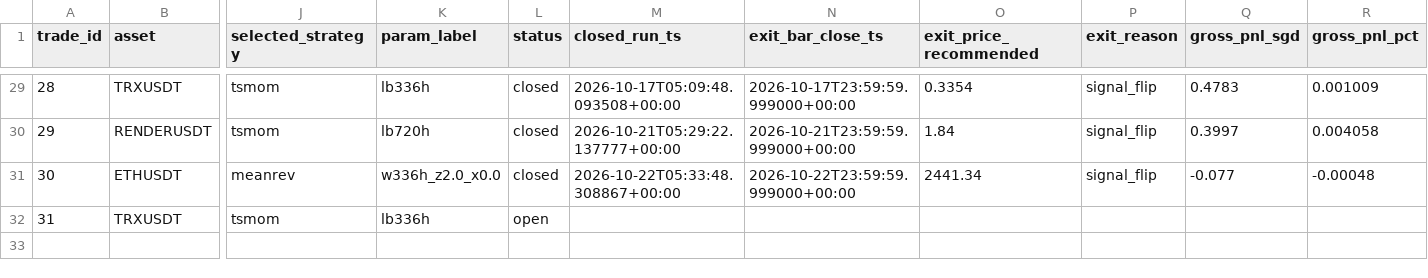
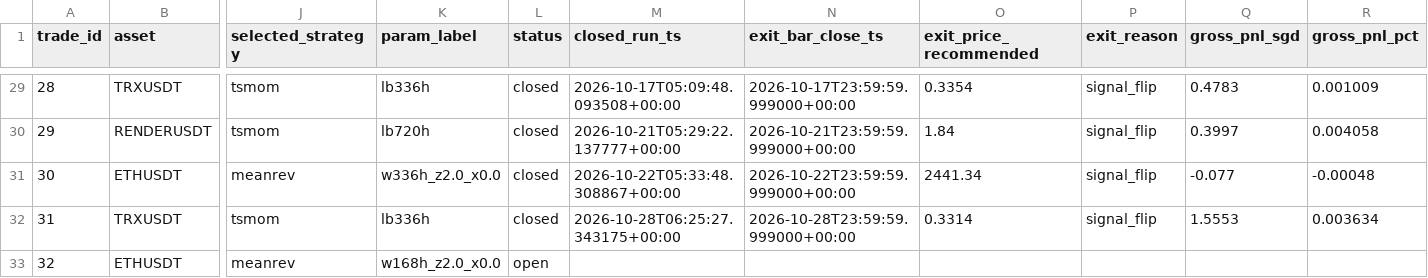
Before and after one commit to Matthew-Kurniawan/crypto-paper-trade, a CSV file: data/processed/live/paper_trade_journal.csv, drawn as a sheet; only a part is shown, gaps mark what is left out; rows hold the shown columns only; the diff names each change by its address in the sheet, - before the commit and + after, or states it on an @@ line.

```diff
--- a/data/processed/live/paper_trade_journal.csv
+++ b/data/processed/live/paper_trade_journal.csv
-L32 (status): open
+L32 (status): closed
-M32 (closed_run_ts): (empty)
+M32 (closed_run_ts): 2026-10-28T06:25:27.343175+00:00
-N32 (exit_bar_close_ts): (empty)
+N32 (exit_bar_close_ts): 2026-10-28T23:59:59.999000+00:00
-O32 (exit_price_recommended): (empty)
+O32 (exit_price_recommended): 0.3314
-P32 (exit_reason): (empty)
+P32 (exit_reason): signal_flip
-Q32 (gross_pnl_sgd): (empty)
+Q32 (gross_pnl_sgd): 1.5553
-R32 (gross_pnl_pct): (empty)
+R32 (gross_pnl_pct): 0.003634
+row 33: 32 | ETHUSDT | meanrev | w168h_z2.0_x0.0 | open
```
Also changed, not shown: data/processed/live/decisions_log.csv, 5 other files.
